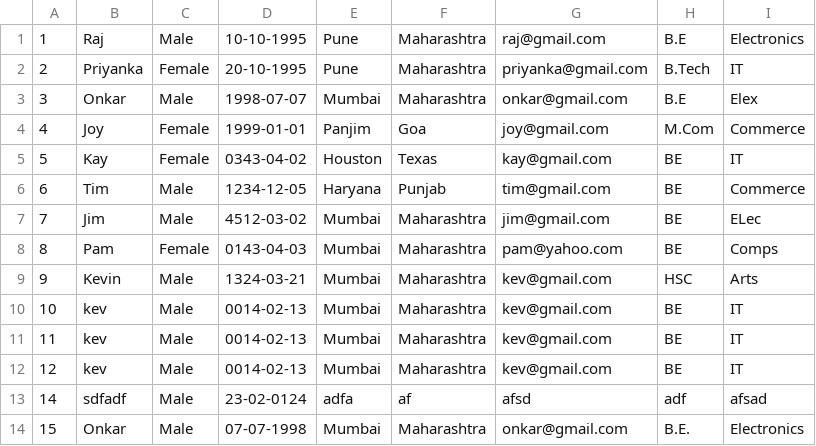
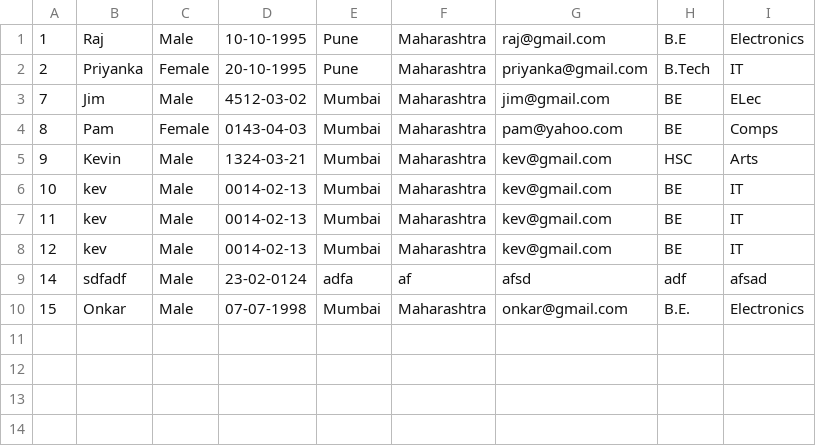
Before and after one commit to Onkar7798/webcasestudy, a CSV file: students.csv, drawn as a sheet.

```diff
--- a/students.csv
+++ b/students.csv
@@ -2,6 +2,2 @@
 2,Priyanka,Female,20-10-1995,Pune,Maharashtra,priyanka@gmail.com,B.Tech,IT
-3,Onkar,Male,1998-07-07,Mumbai,Maharashtra,onkar@gmail.com,B.E,Elex
-4,Joy,Female,1999-01-01,Panjim,Goa,joy@gmail.com,M.Com,Commerce
-5,Kay,Female,0343-04-02,Houston,Texas,kay@gmail.com,BE,IT
-6,Tim,Male,1234-12-05,Haryana,Punjab,tim@gmail.com,BE,Commerce
 7,Jim,Male,4512-03-02,Mumbai,Maharashtra,jim@gmail.com,BE,ELec
```
Also changed, not shown: 2 other files.
